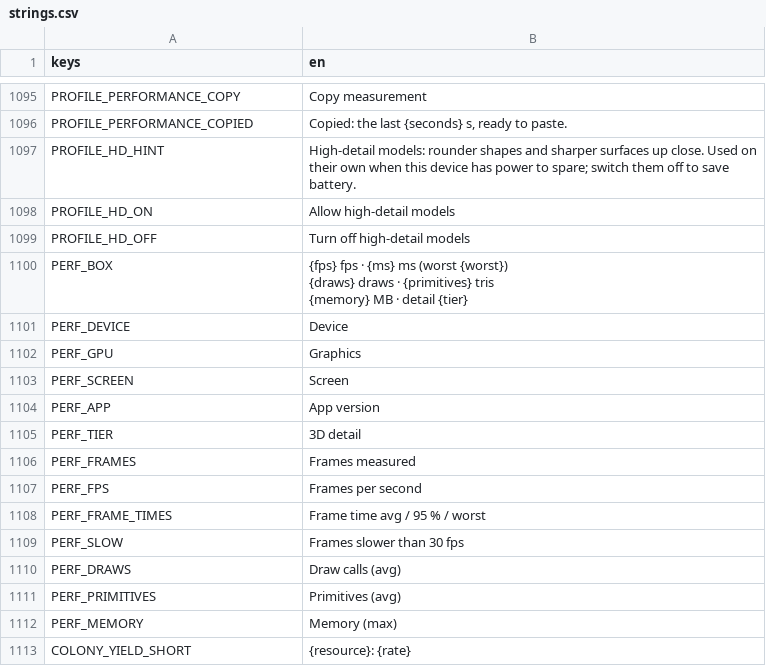
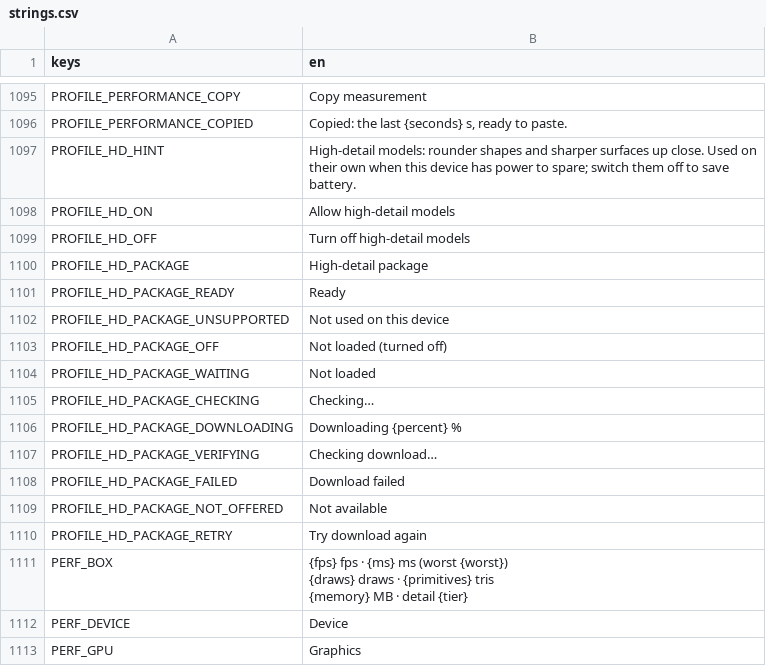
Before and after one commit to speedygtd-te/trade-empire2-frontend, a CSV file: i18n/strings.csv, drawn as a sheet; only a part is shown, gaps mark what is left out; the shorter side is filled out with more unchanged rows.

```diff
--- a/i18n/strings.csv
+++ b/i18n/strings.csv
@@ -1099,2 +1099,13 @@ PROFILE_HD_ON,Allow high-detail models
 PROFILE_HD_OFF,Turn off high-detail models
+PROFILE_HD_PACKAGE,High-detail package
+PROFILE_HD_PACKAGE_READY,Ready
+PROFILE_HD_PACKAGE_UNSUPPORTED,Not used on this device
+PROFILE_HD_PACKAGE_OFF,Not loaded (turned off)
+PROFILE_HD_PACKAGE_WAITING,Not loaded
+PROFILE_HD_PACKAGE_CHECKING,Checking…
+PROFILE_HD_PACKAGE_DOWNLOADING,Downloading {percent} %
+PROFILE_HD_PACKAGE_VERIFYING,Checking download…
+PROFILE_HD_PACKAGE_FAILED,Download failed
+PROFILE_HD_PACKAGE_NOT_OFFERED,Not available
+PROFILE_HD_PACKAGE_RETRY,Try download again
 PERF_BOX,"{fps} fps · {ms} ms (worst {worst})
```
Also changed, not shown: 12 other files.
